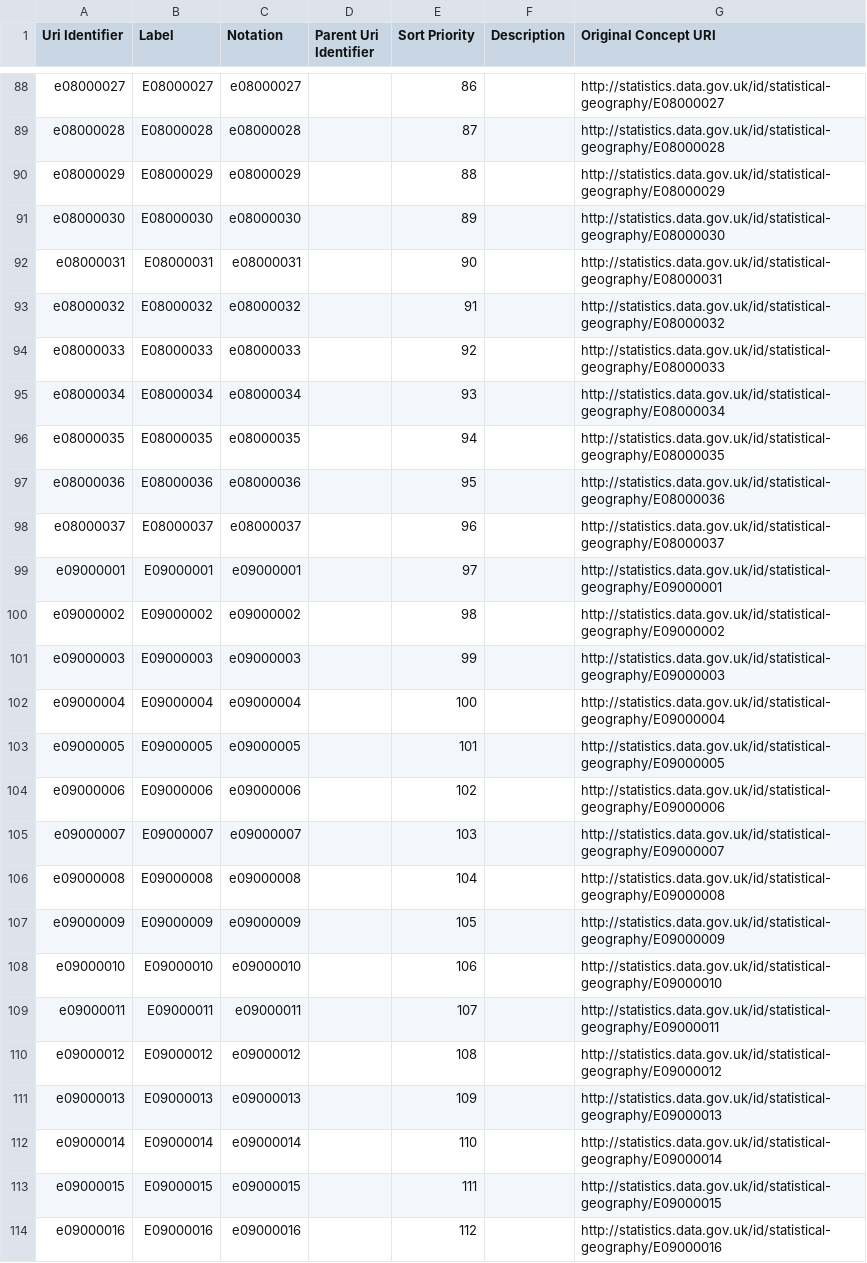
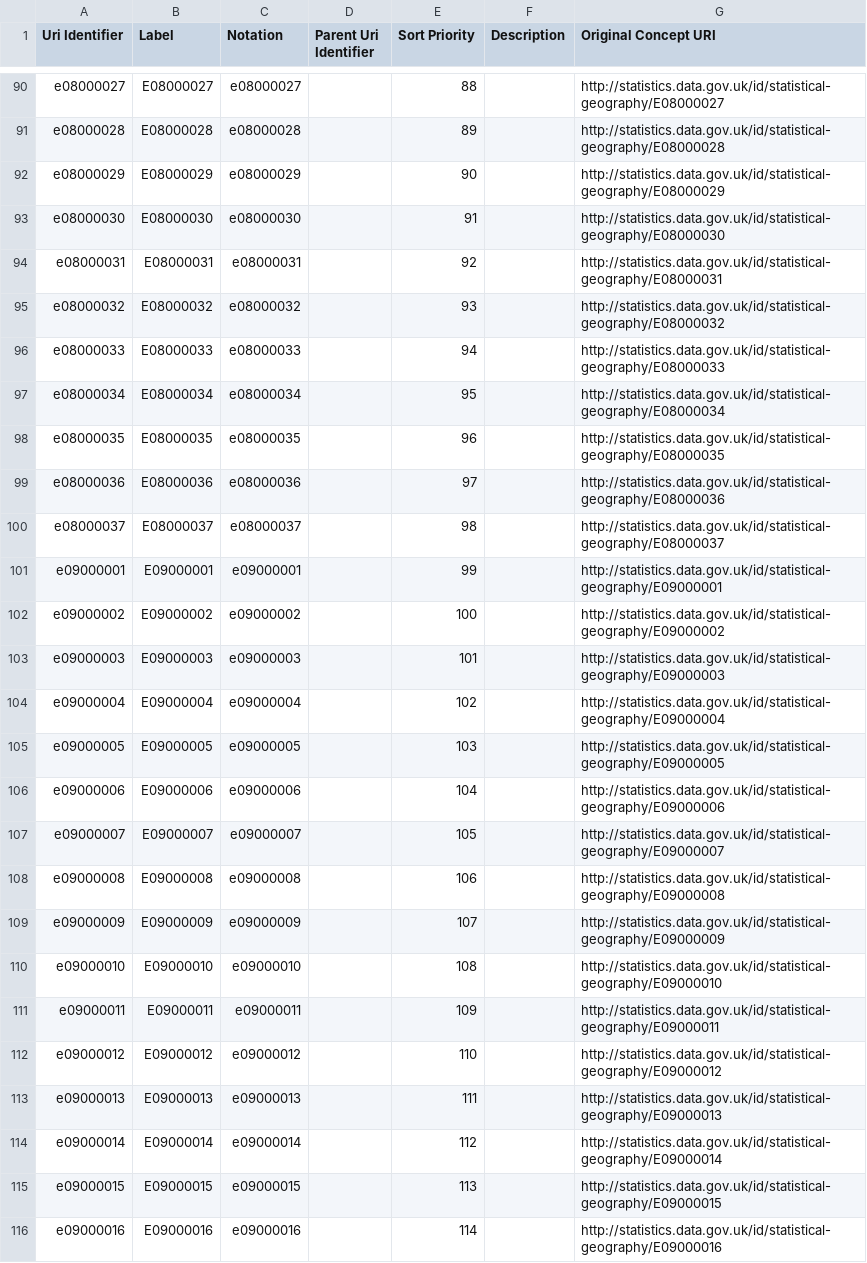
Before and after one commit to GSS-Cogs/family-ESS, a CSV file: out/schools-and-nursery-schools-rated-good-or-outstanding/schools-and-nursery-schools-rated-good-or-outstanding/ons-geography-code.csv, drawn as a sheet; only a part is shown, gaps mark what is left out; addresses are those after the commit; the diff covers the shown part only; the diff names each change by its address in the sheet, - before the commit and + after, or states it on an @@ line.

```diff
--- a/out/schools-and-nursery-schools-rated-good-or-outstanding/schools-and-nursery-schools-rated-good-or-outstanding/ons-geography-code.csv
+++ b/out/schools-and-nursery-schools-rated-good-or-outstanding/schools-and-nursery-schools-rated-good-or-outstanding/ons-geography-code.csv
-E90 (Sort Priority): 86
+E90 (Sort Priority): 88
-E91 (Sort Priority): 87
+E91 (Sort Priority): 89
-E92 (Sort Priority): 88
+E92 (Sort Priority): 90
-E93 (Sort Priority): 89
+E93 (Sort Priority): 91
-E94 (Sort Priority): 90
+E94 (Sort Priority): 92
-E95 (Sort Priority): 91
+E95 (Sort Priority): 93
-E96 (Sort Priority): 92
+E96 (Sort Priority): 94
-E97 (Sort Priority): 93
+E97 (Sort Priority): 95
-E98 (Sort Priority): 94
+E98 (Sort Priority): 96
-E99 (Sort Priority): 95
+E99 (Sort Priority): 97
-E100 (Sort Priority): 96
+E100 (Sort Priority): 98
-E101 (Sort Priority): 97
+E101 (Sort Priority): 99
-E102 (Sort Priority): 98
+E102 (Sort Priority): 100
-E103 (Sort Priority): 99
+E103 (Sort Priority): 101
-E104 (Sort Priority): 100
+E104 (Sort Priority): 102
-E105 (Sort Priority): 101
+E105 (Sort Priority): 103
-E106 (Sort Priority): 102
+E106 (Sort Priority): 104
-E107 (Sort Priority): 103
+E107 (Sort Priority): 105
-E108 (Sort Priority): 104
+E108 (Sort Priority): 106
-E109 (Sort Priority): 105
+E109 (Sort Priority): 107
-E110 (Sort Priority): 106
+E110 (Sort Priority): 108
-E111 (Sort Priority): 107
+E111 (Sort Priority): 109
-E112 (Sort Priority): 108
+E112 (Sort Priority): 110
-E113 (Sort Priority): 109
+E113 (Sort Priority): 111
-E114 (Sort Priority): 110
+E114 (Sort Priority): 112
-E115 (Sort Priority): 111
+E115 (Sort Priority): 113
-E116 (Sort Priority): 112
+E116 (Sort Priority): 114
```
Also changed, not shown: 2 added rows, 2 removed rows and 57 edited cells elsewhere in this file, out/schools-and-nursery-schools-rated-good-or-outstanding/schools-and-nursery-schools-rated-good-or-outstanding/time-instant.csv, 12 other files.
